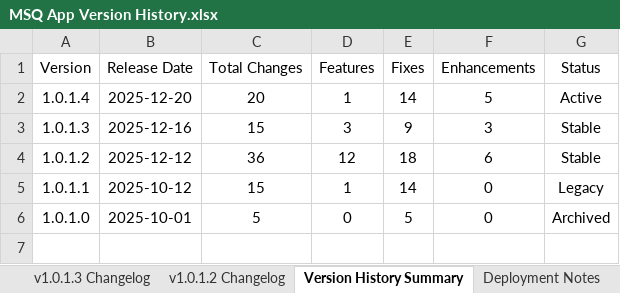
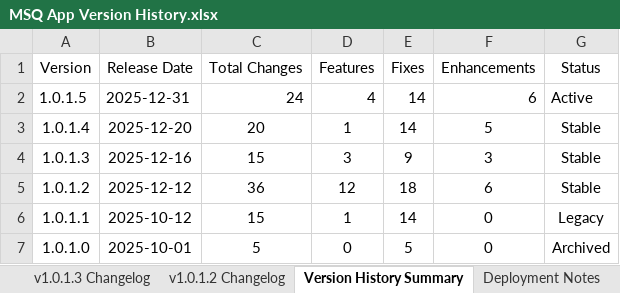
Before and after one commit to redlitmus-in/MeterSquare, an Excel workbook: MSQ App Version History.xlsx, sheet Version History Summary, drawn as a sheet; values as stored, in another font and other column widths than the file's, no borders; addresses are those after the commit; the diff names each change by its address in the sheet, - before the commit and + after, or states it on an @@ line.

Commit message:
version update

```diff
--- a/MSQ App Version History.xlsx (sheet Version History Summary)
+++ b/MSQ App Version History.xlsx (sheet Version History Summary)
+row 2: 1.0.1.5 | 2025-12-31 | 24 | 4 | 14 | 6 | Active
-G3 (Status): Active
+G3 (Status): Stable
```
Also changed, not shown: sheet Version Control, sheet Deployment Notes, other sheet tabs, 2 other files.
